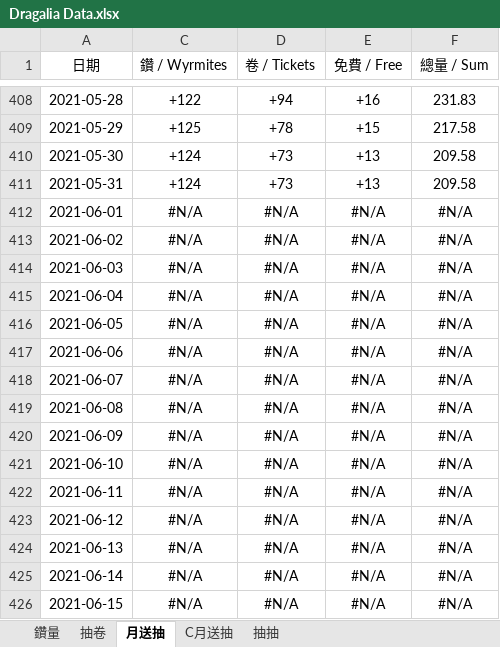
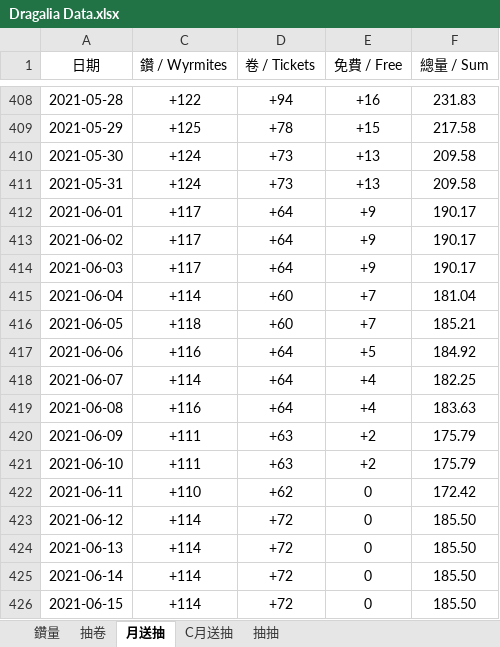
Before and after one commit to RaenonX-DL/dragalia-data-track, an Excel workbook: Dragalia Data.xlsx, sheet 月送抽, drawn as a sheet; only a part is shown, gaps mark what is left out; values as stored, in another font and other column widths than the file's, no borders; conditional formats not drawn; the diff covers the shown part only; the diff names each change by its address in the sheet, - before the commit and + after, or states it on an @@ line.

```diff
--- a/Dragalia Data.xlsx (sheet 月送抽)
+++ b/Dragalia Data.xlsx (sheet 月送抽)
-C412:C414 (鑽 / Wyrmites): #N/A
+C412:C414 (鑽 / Wyrmites): +117
-D412:D414 (卷 / Tickets): #N/A
+D412:D414 (卷 / Tickets): +64
-E412:E414 (免費 / Free): #N/A
+E412:E414 (免費 / Free): +9
-F412:F414 (總量 / Sum): #N/A
+F412:F414 (總量 / Sum): 190.17
-C415 (鑽 / Wyrmites): #N/A
+C415 (鑽 / Wyrmites): +114
-D415:D416 (卷 / Tickets): #N/A
+D415:D416 (卷 / Tickets): +60
-E415:E416 (免費 / Free): #N/A
+E415:E416 (免費 / Free): +7
-F415 (總量 / Sum): #N/A
+F415 (總量 / Sum): 181.04
-C416 (鑽 / Wyrmites): #N/A
+C416 (鑽 / Wyrmites): +118
-F416 (總量 / Sum): #N/A
+F416 (總量 / Sum): 185.21
-C417 (鑽 / Wyrmites): #N/A
+C417 (鑽 / Wyrmites): +116
-D417:D419 (卷 / Tickets): #N/A
+D417:D419 (卷 / Tickets): +64
-E417 (免費 / Free): #N/A
+E417 (免費 / Free): +5
-F417 (總量 / Sum): #N/A
+F417 (總量 / Sum): 184.92
-C418 (鑽 / Wyrmites): #N/A
+C418 (鑽 / Wyrmites): +114
-E418:E419 (免費 / Free): #N/A
+E418:E419 (免費 / Free): +4
-F418 (總量 / Sum): #N/A
+F418 (總量 / Sum): 182.25
-C419 (鑽 / Wyrmites): #N/A
+C419 (鑽 / Wyrmites): +116
-F419 (總量 / Sum): #N/A
+F419 (總量 / Sum): 183.63
-C420:C421 (鑽 / Wyrmites): #N/A
+C420:C421 (鑽 / Wyrmites): +111
-D420:D421 (卷 / Tickets): #N/A
+D420:D421 (卷 / Tickets): +63
-E420:E421 (免費 / Free): #N/A
+E420:E421 (免費 / Free): +2
-F420:F421 (總量 / Sum): #N/A
+F420:F421 (總量 / Sum): 175.79
-C422 (鑽 / Wyrmites): #N/A
+C422 (鑽 / Wyrmites): +110
-D422 (卷 / Tickets): #N/A
+D422 (卷 / Tickets): +62
-E422:E426 (免費 / Free): #N/A
+E422:E426 (免費 / Free): 0
-F422 (總量 / Sum): #N/A
+F422 (總量 / Sum): 172.42
-C423:C426 (鑽 / Wyrmites): #N/A
+C423:C426 (鑽 / Wyrmites): +114
-D423:D426 (卷 / Tickets): #N/A
+D423:D426 (卷 / Tickets): +72
-F423:F426 (總量 / Sum): #N/A
+F423:F426 (總量 / Sum): 185.50
```
Also changed, not shown: 80 edited cells elsewhere in this sheet, sheet 抽卷, sheet 鑽量, sheet 抽抽, hidden cells, charts or pictures, Brainstorm.xlsx.
